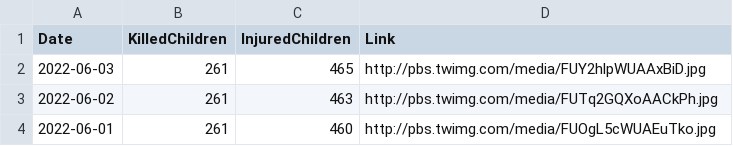
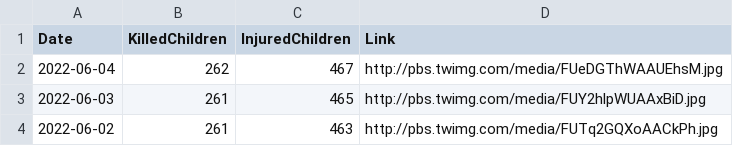
Before and after one commit to QuelTizioLi/WarData, a CSV file: data/crimeChildren.csv, drawn as a sheet; only a part is shown; the shorter side is filled out with more unchanged rows.

```diff
--- a/data/crimeChildren.csv
+++ b/data/crimeChildren.csv
@@ -1,2 +1,3 @@
 "Date","KilledChildren","InjuredChildren","Link"
+"2022-06-04",262,467,"http://pbs.twimg.com/media/FUeDGThWAAUEhsM.jpg"
 "2022-06-03",261,465,"http://pbs.twimg.com/media/FUY2hlpWUAAxBiD.jpg"
```
Also changed, not shown: data/russianLosses.csv.
